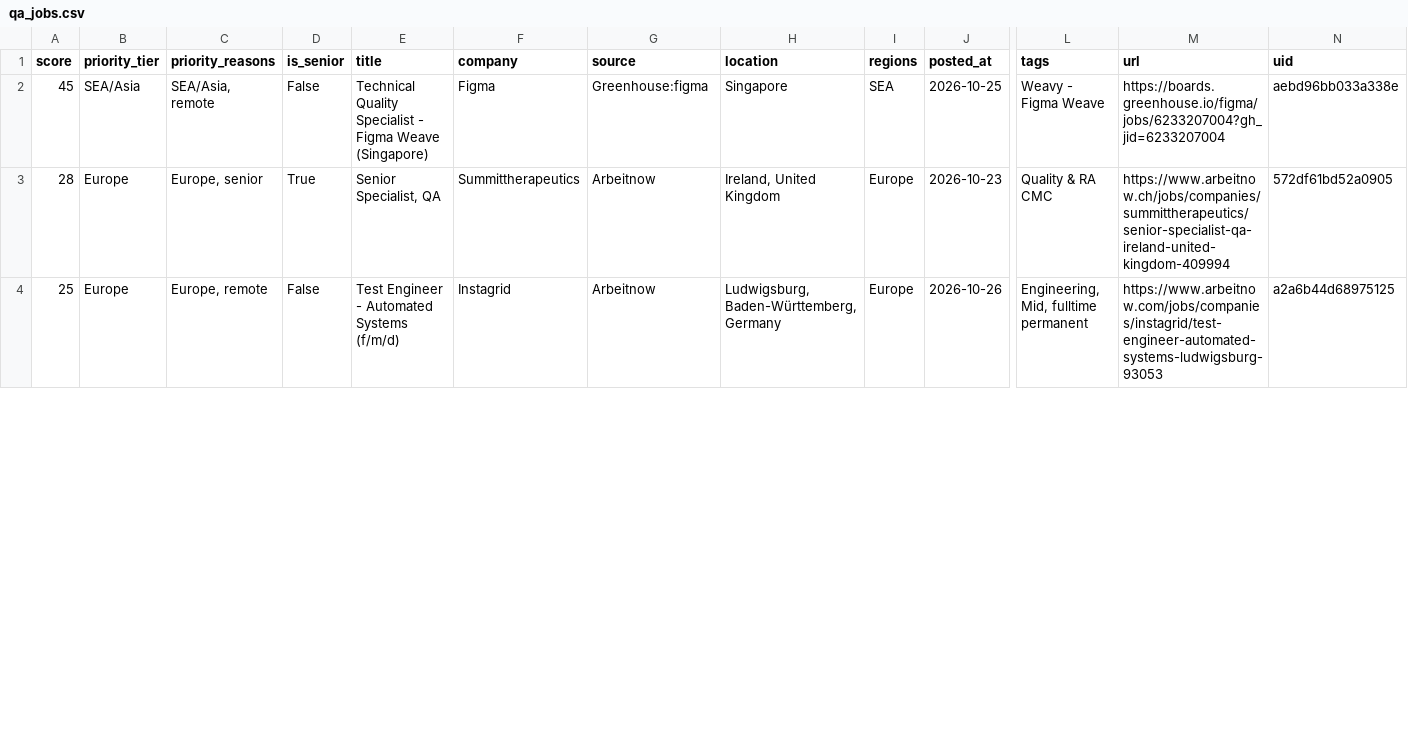
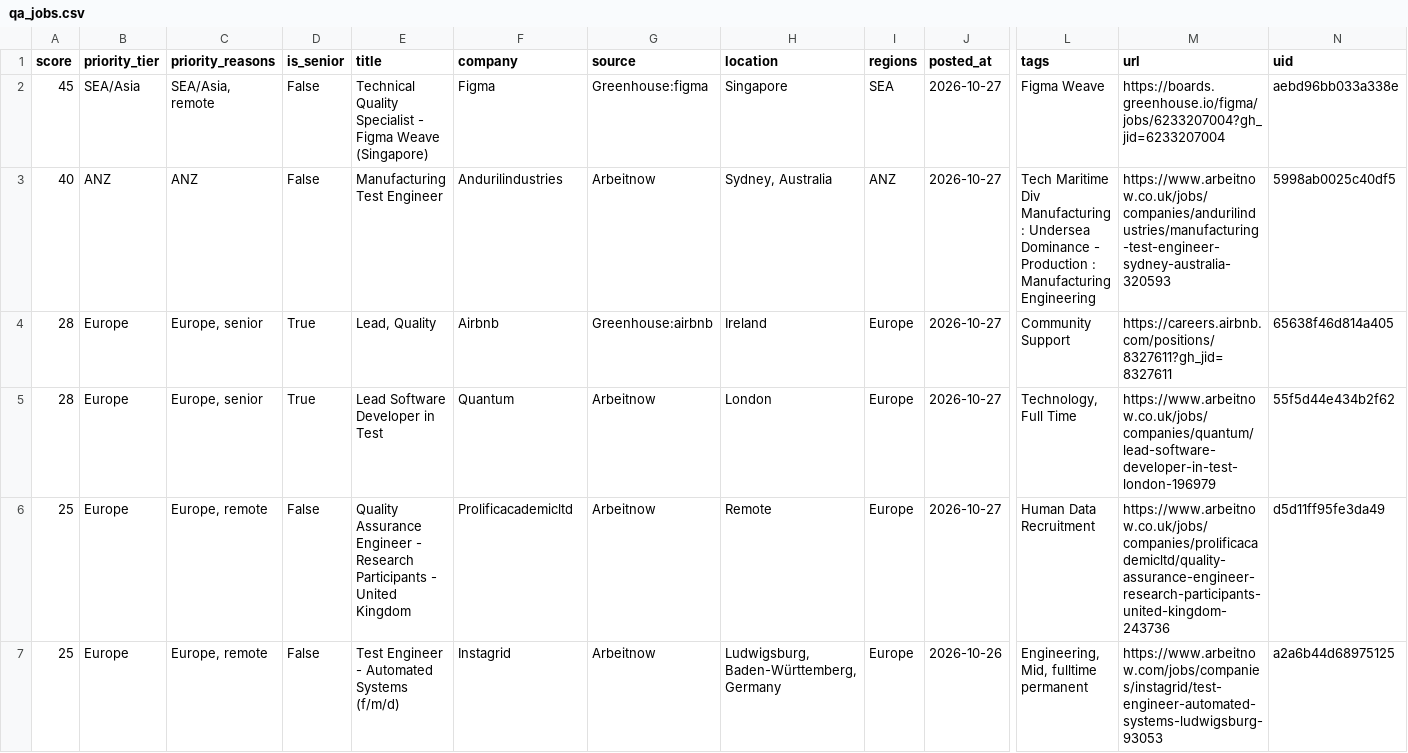
Before and after one commit to alif16syafri/job-scanner, a CSV file: output/qa_jobs.csv, drawn as a sheet; only a part is shown, gaps mark what is left out; addresses are those after the commit; rows hold the shown columns only; the diff covers the shown part only; the diff names each change by its address in the sheet, - before the commit and + after, or states it on an @@ line.

```diff
--- a/output/qa_jobs.csv
+++ b/output/qa_jobs.csv
-J2 (posted_at): 2026-10-25
+J2 (posted_at): 2026-10-27
-L2 (tags): Weavy - Figma Weave
+L2 (tags): Figma Weave
+row 3: 40 | ANZ | ANZ | False | Manufacturing Test Engineer | Andurilindustries | Arbeitnow | Sydney, Australia | ANZ | 2026-10-27 | Tech Maritime Div Manufacturing : Undersea Dominance - Production : Manufacturing Engineering | https://www.arbeitnow.co.uk/jobs/companies/andurilindustries/manufacturing-test-engineer-sydney-australia-320593 | 5998ab0025c40df5
+row 4: 28 | Europe | Europe, senior | True | Lead, Quality | Airbnb | Greenhouse:airbnb | Ireland | Europe | 2026-10-27 | Community Support | https://careers.airbnb.com/positions/8327611?gh_jid=8327611 | 65638f46d814a405
-E5 (title): Senior Specialist, QA
+E5 (title): Lead Software Developer in Test
-F5 (company): Summittherapeutics
+F5 (company): Quantum
-H5 (location): Ireland, United Kingdom
+H5 (location): London
-J5 (posted_at): 2026-10-23
+J5 (posted_at): 2026-10-27
-L5 (tags): Quality & RA CMC
+L5 (tags): Technology, Full Time
-M5 (url): https://www.arbeitnow.ch/jobs/companies/summittherapeutics/senior-specialist-qa-ireland-united-kingdom-409994
+M5 (url): https://www.arbeitnow.co.uk/jobs/companies/quantum/lead-software-developer-in-test-london-196979
-N5 (uid): 572df61bd52a0905
+N5 (uid): 55f5d44e434b2f62
+row 6: 25 | Europe | Europe, remote | False | Quality Assurance Engineer - Research Participants - United Kingdom | Prolificacademicltd | Arbeitnow | Remote | Europe | 2026-10-27 | Human Data Recruitment | https://www.arbeitnow.co.uk/jobs/companies/prolificacademicltd/quality-assurance-engineer-research-participants-united-kingdom-243736 | d5d11ff95fe3da49
```
Also changed, not shown: 3 added rows and 5 removed rows elsewhere in this file, 2 other files.
